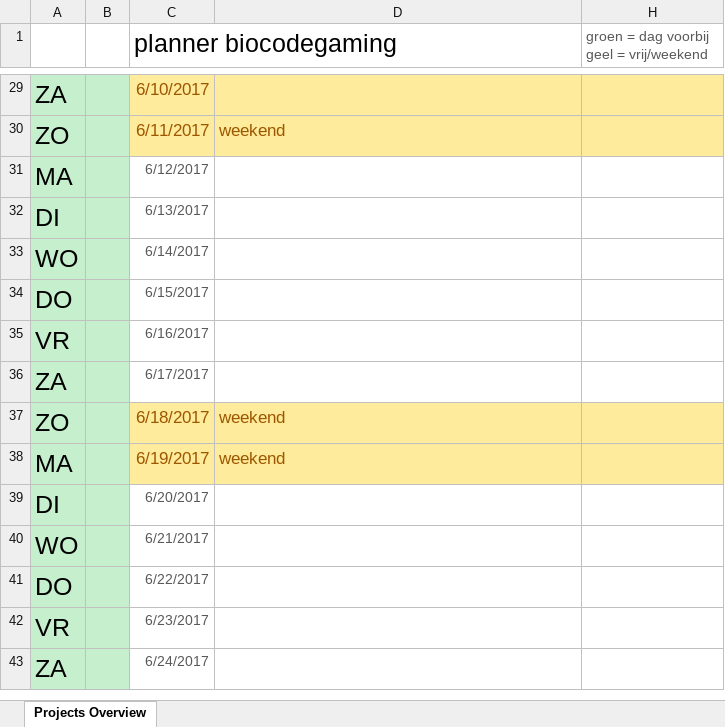
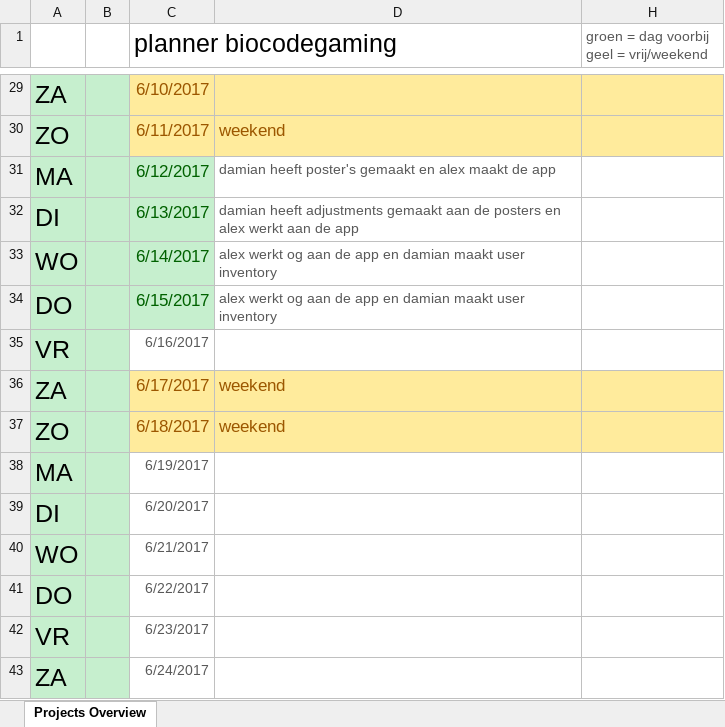
Before and after one commit to OfficialRaiiZeR/Proftaak-biocodegaming-web, an Excel workbook: documents/@Planner/Planner biocodegaming.xlsx, sheet Projects Overview, drawn as a sheet; only a part is shown, gaps mark what is left out; values as stored, in another font and other column widths than the file's, no borders; charts and pictures and table styles not drawn; the diff names each change by its address in the sheet, - before the commit and + after, or states it on an @@ line.

```diff
--- a/documents/@Planner/Planner biocodegaming.xlsx (sheet Projects Overview)
+++ b/documents/@Planner/Planner biocodegaming.xlsx (sheet Projects Overview)
@@ C31:C34 fill: none → #C6EFCE, text colour: #595959 → #006100, text size: larger @@
-D31: (empty)
+D31: damian heeft poster's gemaakt en alex maakt de app
-D32: (empty)
+D32: damian heeft adjustments gemaakt aan de posters en alex werkt aan de app
-D33:D34: (empty)
+D33:D34: alex werkt og aan de app en damian maakt user inventory
@@ C36 text size: larger @@
-C36:D36 fill: none
+C36:D36 fill: #FFEB9C
-C36 text colour: #595959
+C36 text colour: #9C5700
-D36: (empty)
+D36: weekend
-H36 fill: none
+H36 fill: #FFEB9C
-C38:D38 fill: #FFEB9C
+C38:D38 fill: none
-C38 text colour: #9C5700
+C38 text colour: #595959, text size: smaller
-D38: weekend
+D38: (empty)
-H38 fill: #FFEB9C
+H38 fill: none
```
Also changed, not shown: 17 other files.
